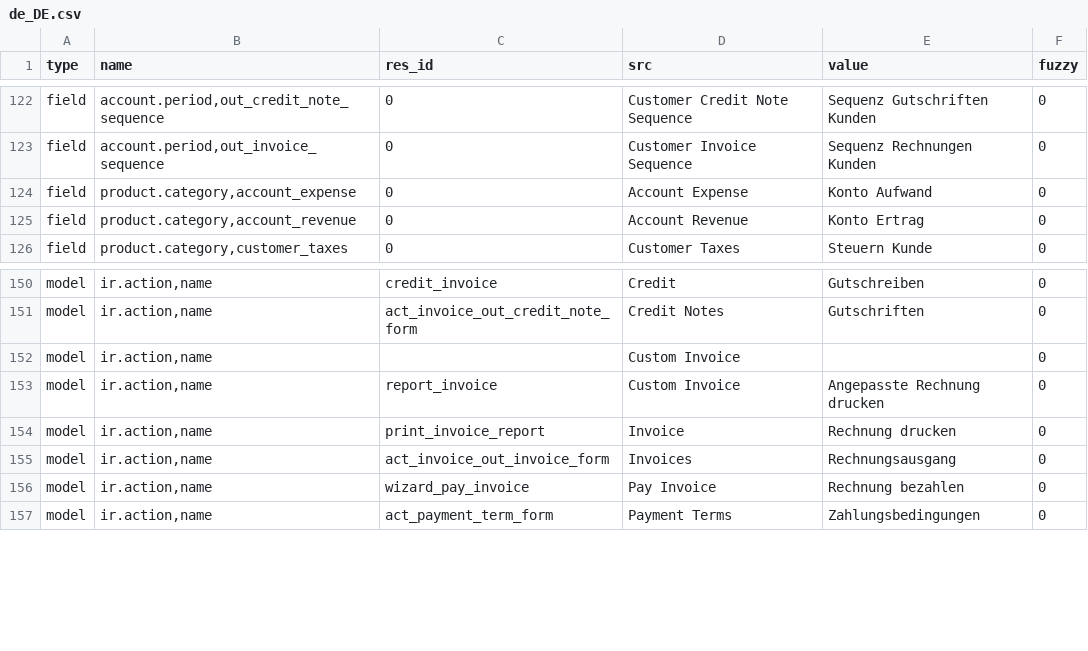
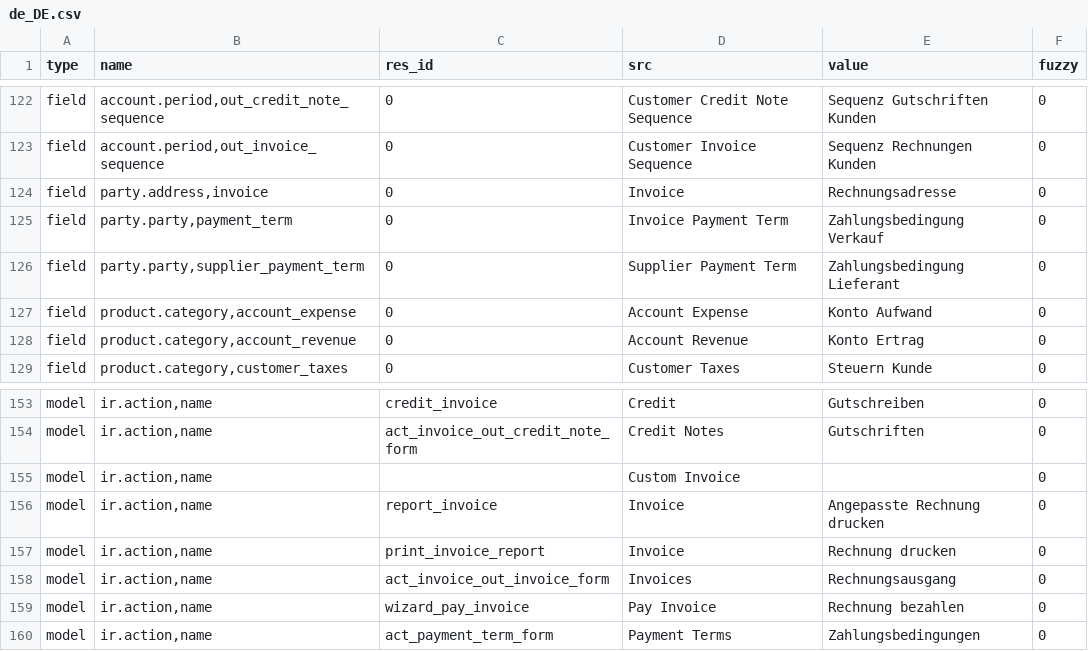
Before and after one commit to h4ck3rm1k3/account_invoice, a CSV file: de_DE.csv, drawn as a sheet; only a part is shown, gaps mark what is left out.

Commit message:
updated translation for de_DE

```diff
--- a/de_DE.csv
+++ b/de_DE.csv
@@ -132,2 +132,5 @@ field,"account.period,out_credit_note_sequence",0,Customer Credit Note Sequence,
 field,"account.period,out_invoice_sequence",0,Customer Invoice Sequence,Sequenz Rechnungen Kunden,0
+field,"party.address,invoice",0,Invoice,Rechnungsadresse,0
+field,"party.party,payment_term",0,Invoice Payment Term,Zahlungsbedingung Verkauf,0
+field,"party.party,supplier_payment_term",0,Supplier Payment Term,Zahlungsbedingung Lieferant,0
 field,"product.category,account_expense",0,Account Expense,Konto Aufwand,0
@@ -161,3 +164,3 @@ model,"ir.action,name",act_invoice_out_credit_note_form,Credit Notes,Gutschrifte
 model,"ir.action,name",,Custom Invoice,,0
-model,"ir.action,name",report_invoice,Custom Invoice,Angepasste Rechnung drucken,0
+model,"ir.action,name",report_invoice,Invoice,Angepasste Rechnung drucken,0
 model,"ir.action,name",print_invoice_report,Invoice,Rechnung drucken,0
```
